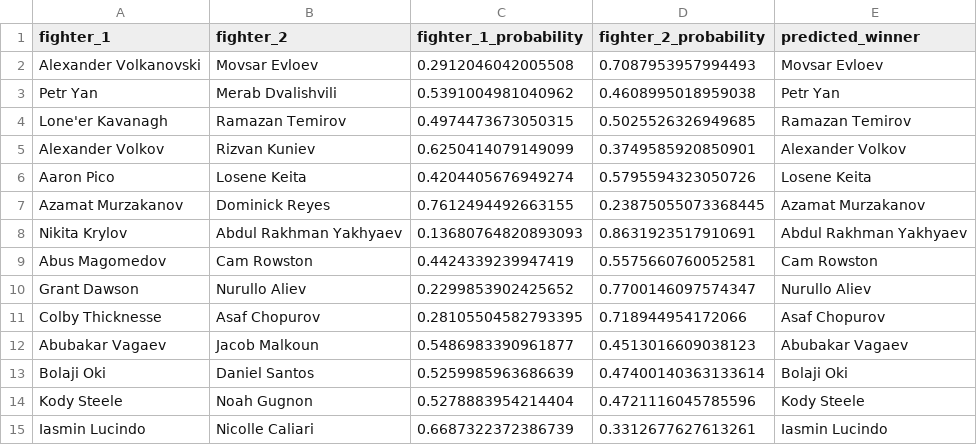
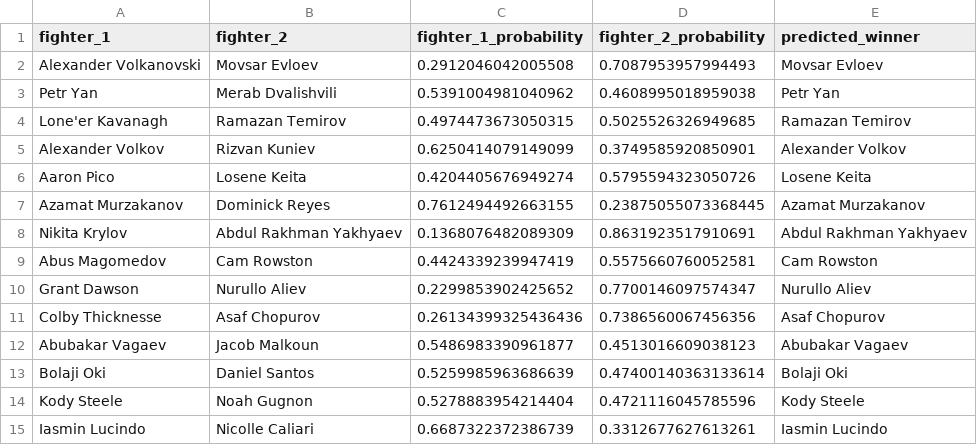
Before and after one commit to kshoker12/UFC-Fight-Predictor, a CSV file: predictions/UFC 333_ Volkanovski vs. Evloev.csv, drawn as a sheet.

```diff
--- a/predictions/UFC 333_ Volkanovski vs. Evloev.csv
+++ b/predictions/UFC 333_ Volkanovski vs. Evloev.csv
@@ -7,6 +7,6 @@ Aaron Pico,Losene Keita,0.4204405676949274,0.5795594323050726,Losene Keita
 Azamat Murzakanov,Dominick Reyes,0.7612494492663155,0.23875055073368445,Azamat Murzakanov
-Nikita Krylov,Abdul Rakhman Yakhyaev,0.13680764820893093,0.8631923517910691,Abdul Rakhman Yakhyaev
+Nikita Krylov,Abdul Rakhman Yakhyaev,0.1368076482089309,0.8631923517910691,Abdul Rakhman Yakhyaev
 Abus Magomedov,Cam Rowston,0.4424339239947419,0.5575660760052581,Cam Rowston
 Grant Dawson,Nurullo Aliev,0.2299853902425652,0.7700146097574347,Nurullo Aliev
-Colby Thicknesse,Asaf Chopurov,0.28105504582793395,0.718944954172066,Asaf Chopurov
+Colby Thicknesse,Asaf Chopurov,0.26134399325436436,0.7386560067456356,Asaf Chopurov
 Abubakar Vagaev,Jacob Malkoun,0.5486983390961877,0.4513016609038123,Abubakar Vagaev
```
Also changed, not shown: 1 other file.
